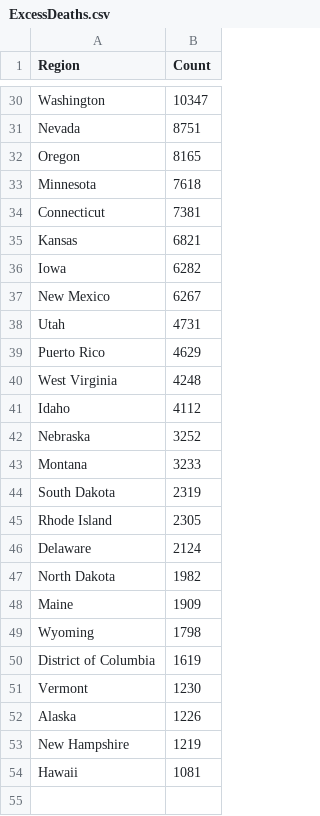
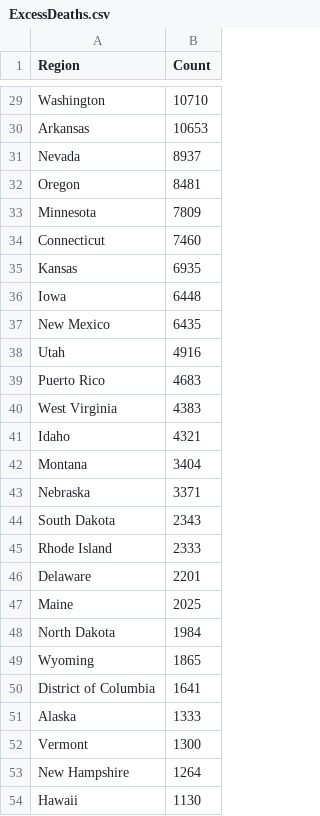
Before and after one commit to mcculley/mcculley.github.io, a CSV file: VisualizingObservedDeaths/ExcessDeaths.csv, drawn as a sheet; only a part is shown, gaps mark what is left out; removed rows and columns are numbered as before the commit, all else as after; the diff covers the shown part only; the diff names each change by its address in the sheet, - before the commit and + after, or states it on an @@ line.

```diff
--- a/VisualizingObservedDeaths/ExcessDeaths.csv
+++ b/VisualizingObservedDeaths/ExcessDeaths.csv
-B29 (Count): 10347
+B29 (Count): 10710
+row 30: Arkansas | 10653
-B31 (Count): 8751
+B31 (Count): 8937
-B32 (Count): 8165
+B32 (Count): 8481
-B33 (Count): 7618
+B33 (Count): 7809
-B34 (Count): 7381
+B34 (Count): 7460
-B35 (Count): 6821
+B35 (Count): 6935
-B36 (Count): 6282
+B36 (Count): 6448
-B37 (Count): 6267
+B37 (Count): 6435
-B38 (Count): 4731
+B38 (Count): 4916
-B39 (Count): 4629
+B39 (Count): 4683
-B40 (Count): 4248
+B40 (Count): 4383
-B41 (Count): 4112
+B41 (Count): 4321
-row 42: Nebraska | 3252
-B42 (Count): 3233
+B42 (Count): 3404
+row 43: Nebraska | 3371
-B44 (Count): 2319
+B44 (Count): 2343
-B45 (Count): 2305
+B45 (Count): 2333
-B46 (Count): 2124
+B46 (Count): 2201
-row 47: North Dakota | 1982
-B47 (Count): 1909
+B47 (Count): 2025
+row 48: North Dakota | 1984
-B49 (Count): 1798
+B49 (Count): 1865
-B50 (Count): 1619
+B50 (Count): 1641
-row 51: Vermont | 1230
-B51 (Count): 1226
+B51 (Count): 1333
+row 52: Vermont | 1300
-B53 (Count): 1219
+B53 (Count): 1264
-B54 (Count): 1081
+B54 (Count): 1130
```
Also changed, not shown: 6 added rows, 7 removed rows and 21 edited cells elsewhere in this file, VisualizingObservedDeaths/DeathsPer100000-triples.csv, VisualizingObservedDeaths/DeathsPer100000.csv, 55 other files.
